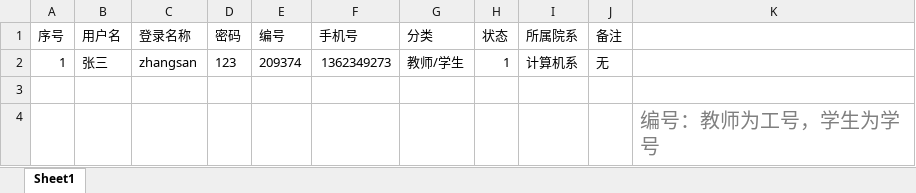
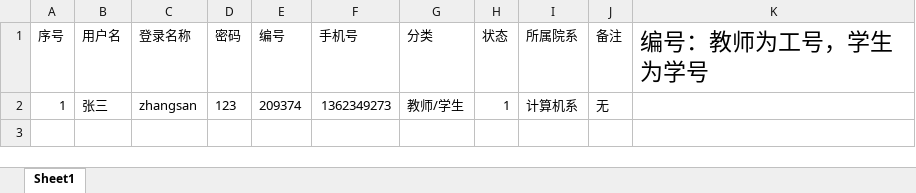
Before and after one commit to liuyangjuncong20202570/ktzx-smart, an Excel workbook: public/file/人员管理-导入人员模板.xlsx, sheet Sheet1, drawn as a sheet; values as stored, in another font and other column widths than the file's, no borders; the diff names each change by its address in the sheet, - before the commit and + after, or states it on an @@ line.

```diff
--- a/public/file/人员管理-导入人员模板.xlsx (sheet Sheet1)
+++ b/public/file/人员管理-导入人员模板.xlsx (sheet Sheet1)
-K1: (empty)
+K1: 编号：教师为工号，学生为学号
-row 3: (empty)
-row 4:  |  |  |  |  |  |  |  |  |  | 编号：教师为工号，学生为学号
```
Also changed, not shown: 2 other files.
